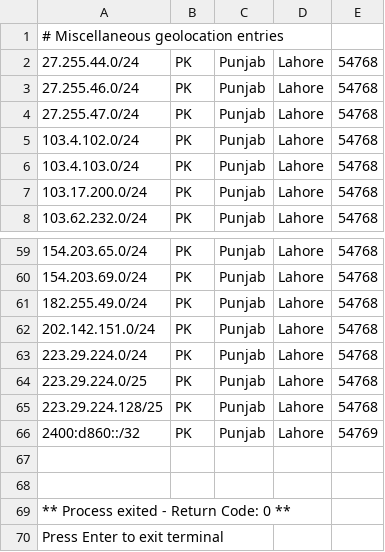
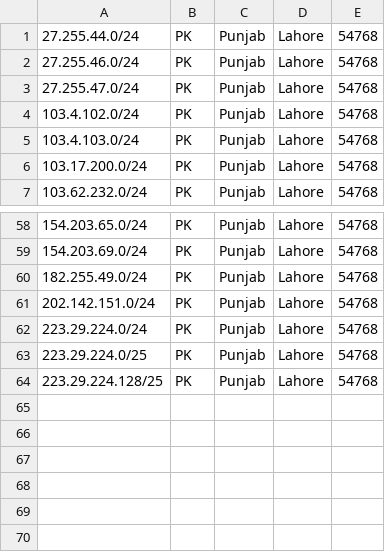
Before and after one commit to fyzali/geofeedinc, a CSV file: feed.csv, drawn as a sheet; only a part is shown, gaps mark what is left out; the diff names each change by its address in the sheet, - before the commit and + after, or states it on an @@ line.

Commit message:
Update feed.csv

```diff
--- a/feed.csv
+++ b/feed.csv
-row 1: # Miscellaneous geolocation entries
-row 66: 2400:d860::/32 | PK | Punjab | Lahore | 54769
-row 67: (empty)
-row 68: (empty)
-row 69: ** Process exited - Return Code: 0 **
-row 70: Press Enter to exit terminal
```
